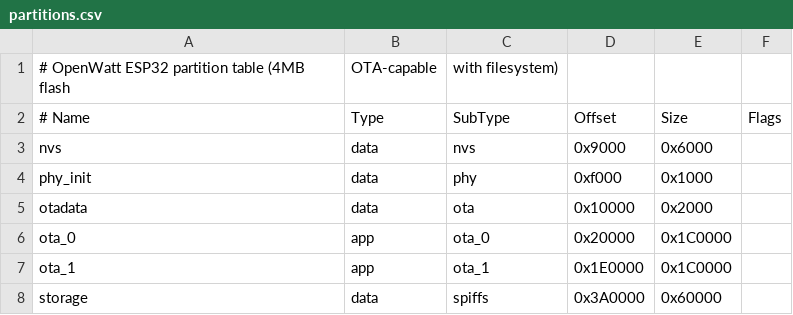
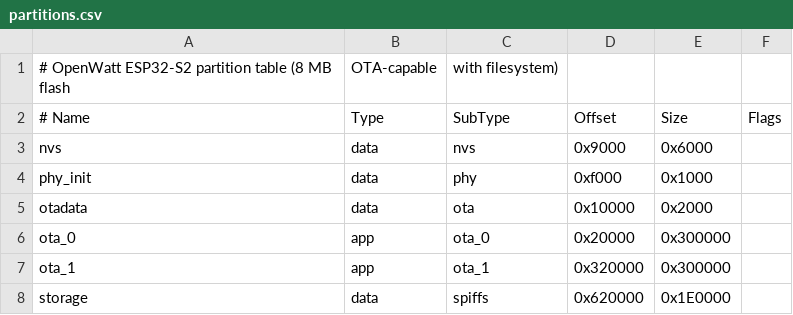
Before and after one commit to open-watt/openwatt, a CSV file: platforms/esp32s2/partitions.csv, drawn as a sheet.

```diff
--- a/platforms/esp32s2/partitions.csv
+++ b/platforms/esp32s2/partitions.csv
@@ -1,2 +1,2 @@
-# OpenWatt ESP32 partition table (4MB flash, OTA-capable, with filesystem)
+# OpenWatt ESP32-S2 partition table (8 MB flash, OTA-capable, with filesystem)
 # Name,    Type, SubType,  Offset,     Size,     Flags
@@ -5,4 +5,4 @@ phy_init,  data, phy,      0xf000,     0x1000,
 otadata,   data, ota,      0x10000,    0x2000,
-ota_0,     app,  ota_0,    0x20000,    0x1C0000,
-ota_1,     app,  ota_1,    0x1E0000,   0x1C0000,
-storage,   data, spiffs,   0x3A0000,   0x60000,
+ota_0,     app,  ota_0,    0x20000,    0x300000,
+ota_1,     app,  ota_1,    0x320000,   0x300000,
+storage,   data, spiffs,   0x620000,   0x1E0000,
```
Also changed, not shown: 30 other files.
